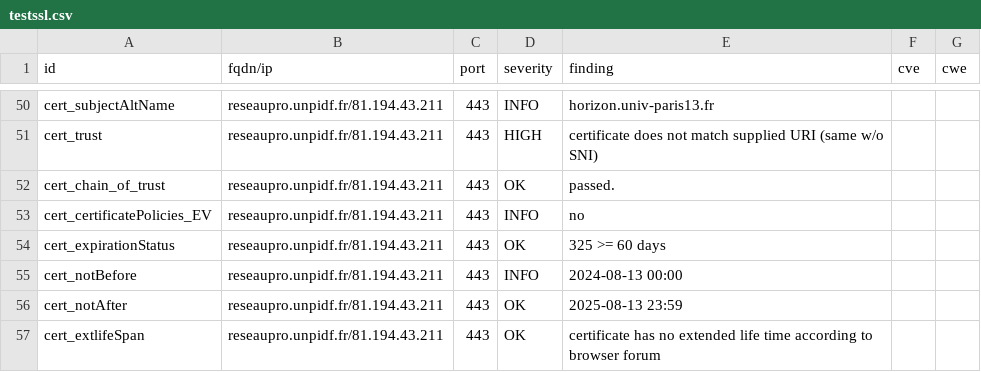
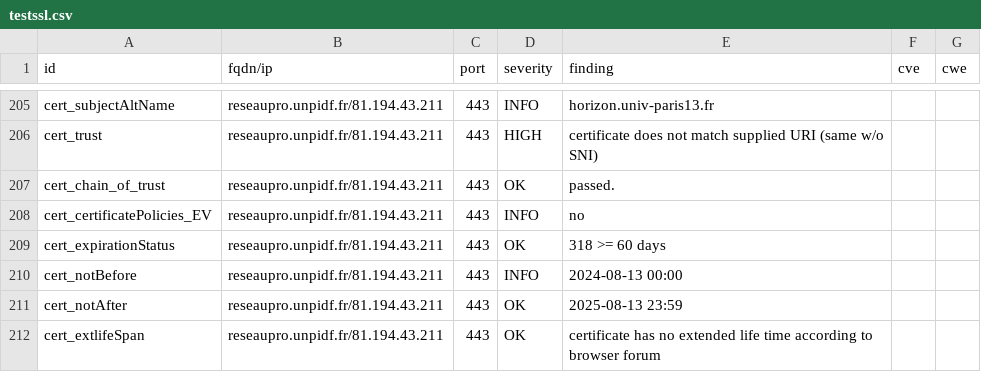
Before and after one commit to Florence-ReseauPro/DashLordReseaupro, a CSV file: results/aHR0cDovL3Jlc2VhdXByby51bnBpZGYuZnI=/testssl.csv, drawn as a sheet; only a part is shown, gaps mark what is left out; the diff covers the shown part only.

```diff
--- a/results/aHR0cDovL3Jlc2VhdXByby51bnBpZGYuZnI=/testssl.csv
+++ b/results/aHR0cDovL3Jlc2VhdXByby51bnBpZGYuZnI=/testssl.csv
@@ -53,3 +208,3 @@
 "cert_certificatePolicies_EV","reseaupro.unpidf.fr/81.194.43.211","443","INFO","no","",""
-"cert_expirationStatus","reseaupro.unpidf.fr/81.194.43.211","443","OK","325 >= 60 days","",""
+"cert_expirationStatus","reseaupro.unpidf.fr/81.194.43.211","443","OK","318 >= 60 days","",""
 "cert_notBefore","reseaupro.unpidf.fr/81.194.43.211","443","INFO","2024-08-13 00:00","",""
```
Also changed, not shown: 1 added row, 1 removed row and 154 moved rows elsewhere in this file, 13 other files.
